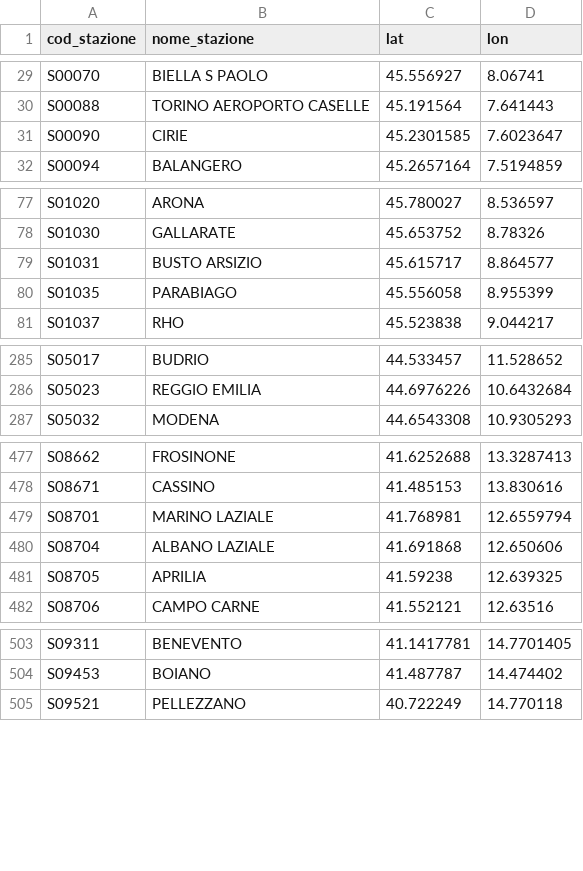
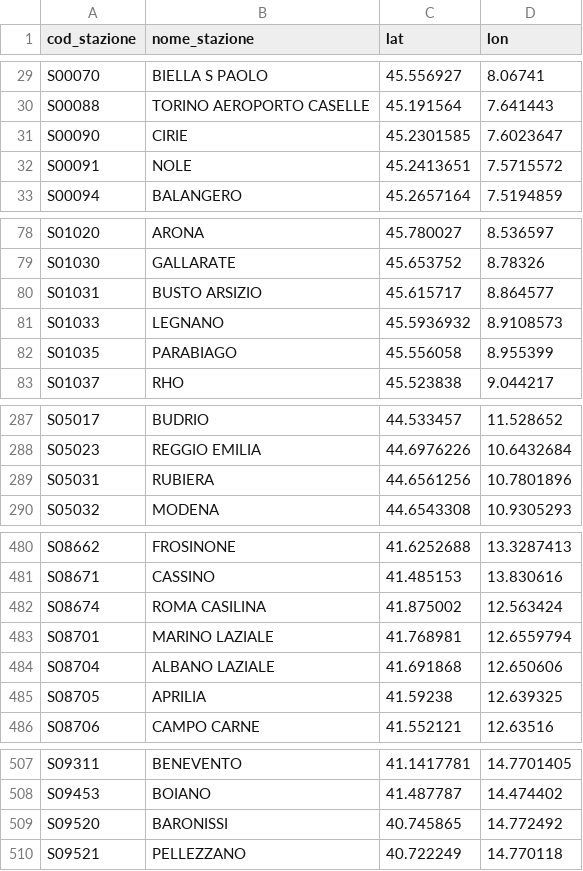
Before and after one commit to DrElegantia/trainstats-dashboard, a CSV file: data/gold/stations_dim.csv, drawn as a sheet; only a part is shown, gaps mark what is left out; the diff names each change by its address in the sheet, - before the commit and + after, or states it on an @@ line.

```diff
--- a/data/gold/stations_dim.csv
+++ b/data/gold/stations_dim.csv
+row 32: S00091 | NOLE | 45.2413651 | 7.5715572
+row 81: S01033 | LEGNANO | 45.5936932 | 8.9108573
+row 289: S05031 | RUBIERA | 44.6561256 | 10.7801896
+row 482: S08674 | ROMA CASILINA | 41.875002 | 12.563424
+row 509: S09520 | BARONISSI | 40.745865 | 14.772492
```
Also changed, not shown: data/gold/copertura_categoria.csv, 16 other files.
